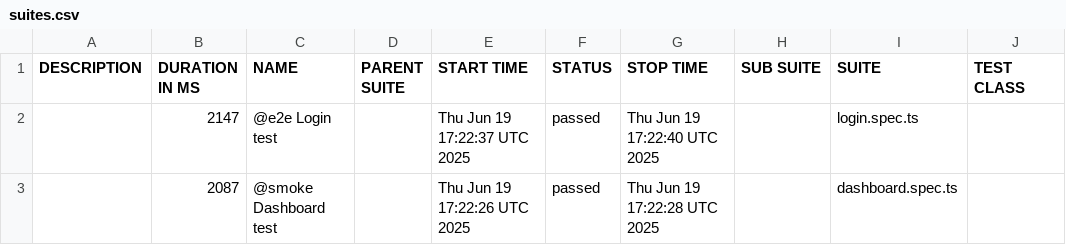
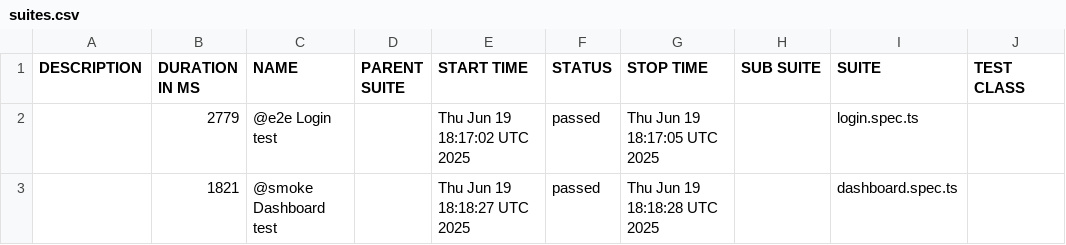
Before and after one commit to nikhilgupta1789/playwright-actions, a CSV file: data/suites.csv, drawn as a sheet; only a part is shown; the diff names each change by its address in the sheet, - before the commit and + after, or states it on an @@ line.

```diff
--- a/data/suites.csv
+++ b/data/suites.csv
-B2 (DURATION IN MS): 2147
+B2 (DURATION IN MS): 2779
-E2 (START TIME): Thu Jun 19 17:22:37 UTC 2025
+E2 (START TIME): Thu Jun 19 18:17:02 UTC 2025
-G2 (STOP TIME): Thu Jun 19 17:22:40 UTC 2025
+G2 (STOP TIME): Thu Jun 19 18:17:05 UTC 2025
-B3 (DURATION IN MS): 2087
+B3 (DURATION IN MS): 1821
-E3 (START TIME): Thu Jun 19 17:22:26 UTC 2025
+E3 (START TIME): Thu Jun 19 18:18:27 UTC 2025
-G3 (STOP TIME): Thu Jun 19 17:22:28 UTC 2025
+G3 (STOP TIME): Thu Jun 19 18:18:28 UTC 2025
```
Also changed, not shown: 15 other files.
